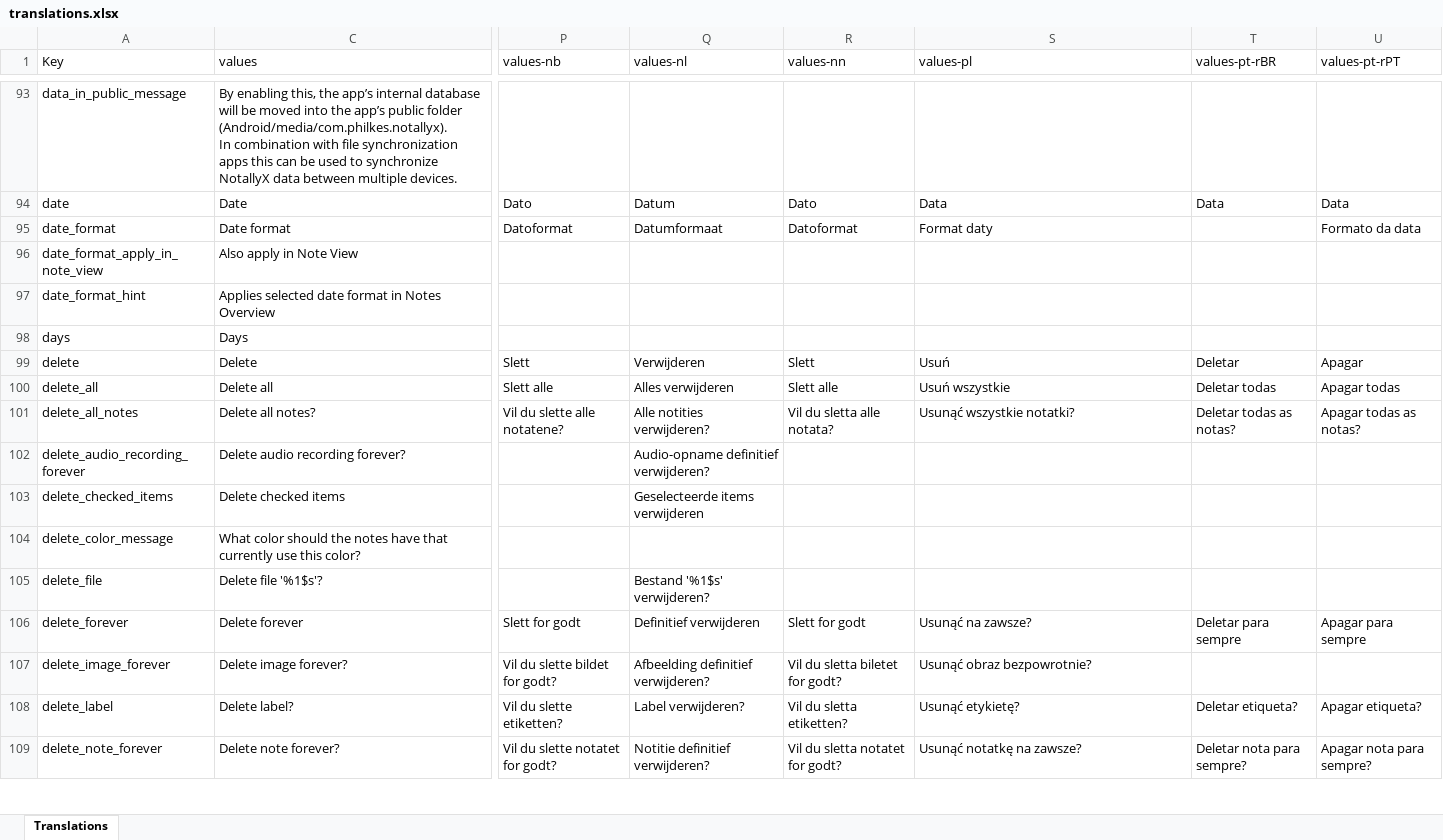
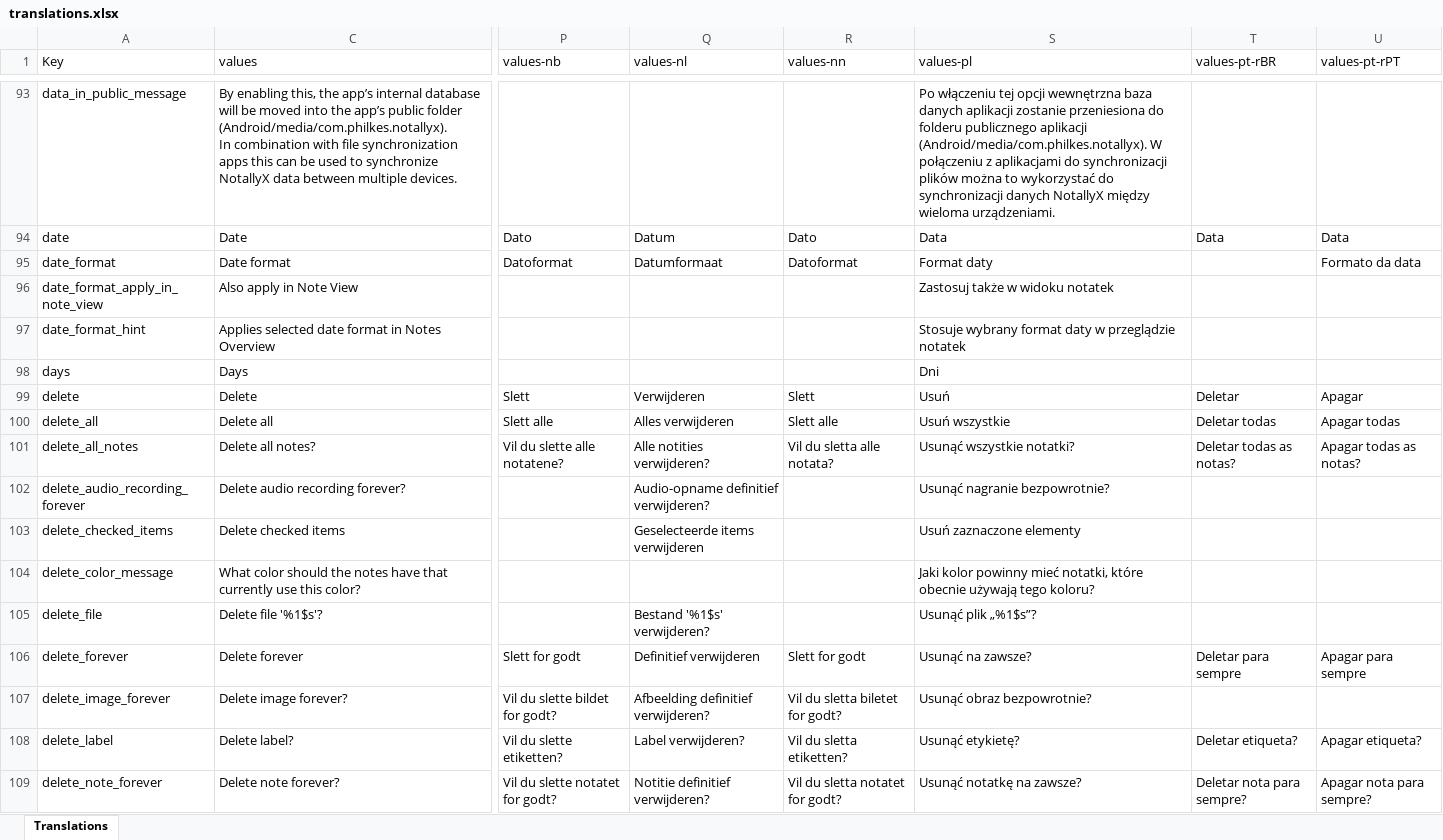
Before and after one commit to PhilKes/NotallyX, an Excel workbook: app/translations.xlsx, sheet Translations, drawn as a sheet; only a part is shown, gaps mark what is left out; values as stored, in another font and other column widths than the file's, no cell formats; charts and pictures not drawn; the diff covers the shown part only; the diff names each change by its address in the sheet, - before the commit and + after, or states it on an @@ line.

```diff
--- a/app/translations.xlsx (sheet Translations)
+++ b/app/translations.xlsx (sheet Translations)
-S93 (values-pl): (empty)
+S93 (values-pl): Po włączeniu tej opcji wewnętrzna baza danych aplikacji zostanie przeniesiona do folderu publicznego aplikacji (Android/media/com.philkes.notallyx). W połączeniu z aplikacjami do synchronizacji plików można to wykorzystać do synchronizacji danych NotallyX między wieloma urządzeniami.
-S96 (values-pl): (empty)
+S96 (values-pl): Zastosuj także w widoku notatek
-S97 (values-pl): (empty)
+S97 (values-pl): Stosuje wybrany format daty w przeglądzie notatek
-S98 (values-pl): (empty)
+S98 (values-pl): Dni
-S102 (values-pl): (empty)
+S102 (values-pl): Usunąć nagranie bezpowrotnie?
-S103 (values-pl): (empty)
+S103 (values-pl): Usuń zaznaczone elementy
-S104 (values-pl): (empty)
+S104 (values-pl): Jaki kolor powinny mieć notatki, które obecnie używają tego koloru?
-S105 (values-pl): (empty)
+S105 (values-pl): Usunąć plik „%1$s”?
```
Also changed, not shown: 181 edited cells elsewhere in this sheet, cell formats, 1 other file.
